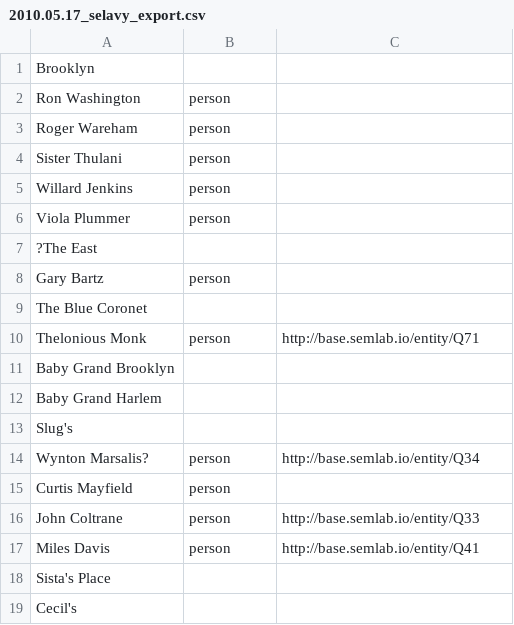
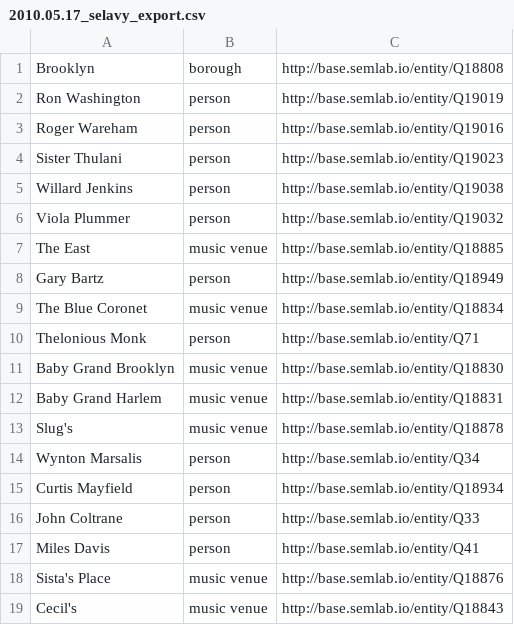
Before and after one commit to weeksvilleheritagecenter/linking-lost-jazz-shrines, a CSV file: data/selavy_exports/2010.05.17_selavy_export.csv, drawn as a sheet.

Commit message:
Update 2010.05.17_selavy_export.csv

```diff
--- a/data/selavy_exports/2010.05.17_selavy_export.csv
+++ b/data/selavy_exports/2010.05.17_selavy_export.csv
@@ -1,19 +1,19 @@
-Brooklyn,,
-Ron Washington,person,
-Roger Wareham,person,
-Sister Thulani,person,
-Willard Jenkins,person,
-Viola Plummer,person,
-?The East,,
-Gary Bartz,person,
-The Blue Coronet,,
+Brooklyn,borough,http://base.semlab.io/entity/Q18808
+Ron Washington,person,http://base.semlab.io/entity/Q19019
+Roger Wareham,person,http://base.semlab.io/entity/Q19016
+Sister Thulani,person,http://base.semlab.io/entity/Q19023
+Willard Jenkins,person,http://base.semlab.io/entity/Q19038
+Viola Plummer,person,http://base.semlab.io/entity/Q19032
+The East,music venue,http://base.semlab.io/entity/Q18885
+Gary Bartz,person,http://base.semlab.io/entity/Q18949
+The Blue Coronet,music venue,http://base.semlab.io/entity/Q18834
 Thelonious Monk,person,http://base.semlab.io/entity/Q71
-Baby Grand Brooklyn,,
-Baby Grand Harlem,,
-Slug's,,
-Wynton Marsalis?,person,http://base.semlab.io/entity/Q34
-Curtis Mayfield,person,
+Baby Grand Brooklyn,music venue,http://base.semlab.io/entity/Q18830
+Baby Grand Harlem,music venue,http://base.semlab.io/entity/Q18831
+Slug's,music venue,http://base.semlab.io/entity/Q18878
+Wynton Marsalis,person,http://base.semlab.io/entity/Q34
+Curtis Mayfield,person,http://base.semlab.io/entity/Q18934
 John Coltrane,person,http://base.semlab.io/entity/Q33
 Miles Davis,person,http://base.semlab.io/entity/Q41
-Sista's Place,,
-Cecil's,,
+Sista's Place,music venue,http://base.semlab.io/entity/Q18876
+Cecil's,music venue,http://base.semlab.io/entity/Q18843
```
